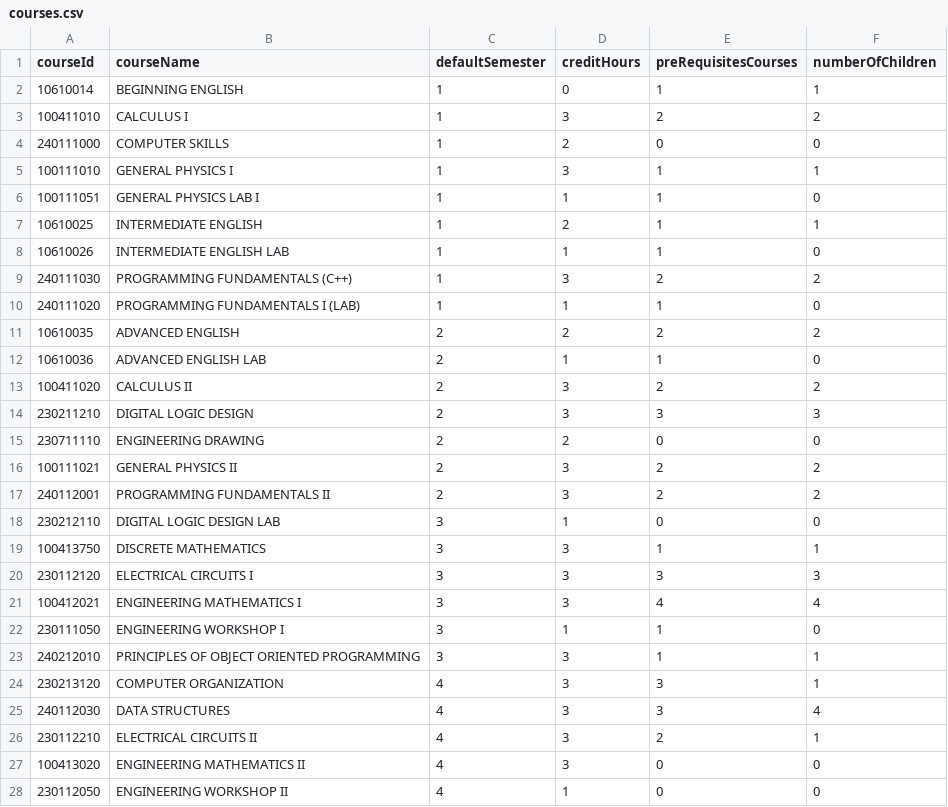
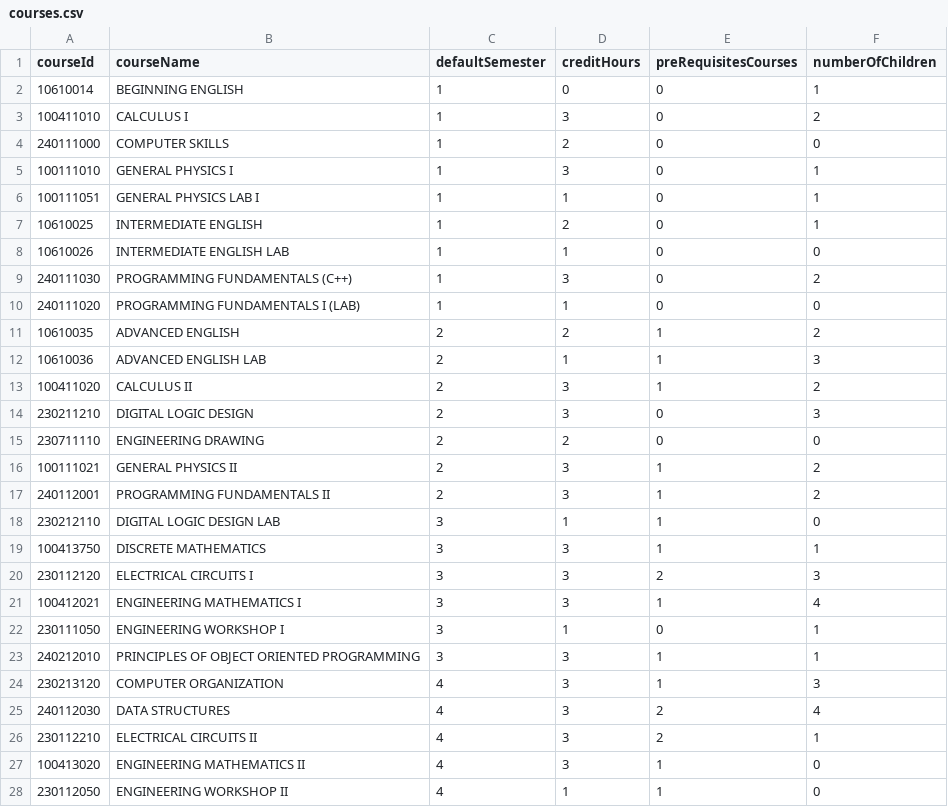
Before and after one commit to ahmdghannam/flutter_course_project, a CSV file: assets/courses.csv, drawn as a sheet; only a part is shown; the diff covers the shown part only.

```diff
--- a/assets/courses.csv
+++ b/assets/courses.csv
@@ -1,28 +1,28 @@
 courseId,courseName,defaultSemester,creditHours,preRequisitesCourses,numberOfChildren
-10610014,BEGINNING ENGLISH,1,0,1,1
-100411010,CALCULUS I,1,3,2,2
+10610014,BEGINNING ENGLISH,1,0,0,1
+100411010,CALCULUS I,1,3,0,2
 240111000,COMPUTER SKILLS,1,2,0,0
-100111010,GENERAL PHYSICS I,1,3,1,1
-100111051,GENERAL PHYSICS LAB I,1,1,1,0
-10610025,INTERMEDIATE ENGLISH,1,2,1,1
-10610026,INTERMEDIATE ENGLISH LAB,1,1,1,0
-240111030,PROGRAMMING FUNDAMENTALS (C++),1,3,2,2
-240111020,PROGRAMMING FUNDAMENTALS I (LAB),1,1,1,0
-10610035,ADVANCED ENGLISH,2,2,2,2
-10610036,ADVANCED ENGLISH LAB,2,1,1,0
-100411020,CALCULUS II,2,3,2,2
-230211210,DIGITAL LOGIC DESIGN,2,3,3,3
+100111010,GENERAL PHYSICS I,1,3,0,1
+100111051,GENERAL PHYSICS LAB I,1,1,0,1
+10610025,INTERMEDIATE ENGLISH,1,2,0,1
+10610026,INTERMEDIATE ENGLISH LAB,1,1,0,0
+240111030,PROGRAMMING FUNDAMENTALS (C++),1,3,0,2
+240111020,PROGRAMMING FUNDAMENTALS I (LAB),1,1,0,0
+10610035,ADVANCED ENGLISH,2,2,1,2
+10610036,ADVANCED ENGLISH LAB,2,1,1,3
+100411020,CALCULUS II,2,3,1,2
+230211210,DIGITAL LOGIC DESIGN,2,3,0,3
 230711110,ENGINEERING DRAWING,2,2,0,0
-100111021,GENERAL PHYSICS II,2,3,2,2
-240112001,PROGRAMMING FUNDAMENTALS II,2,3,2,2
-230212110,DIGITAL LOGIC DESIGN LAB,3,1,0,0
+100111021,GENERAL PHYSICS II,2,3,1,2
+240112001,PROGRAMMING FUNDAMENTALS II,2,3,1,2
+230212110,DIGITAL LOGIC DESIGN LAB,3,1,1,0
 100413750,DISCRETE MATHEMATICS,3,3,1,1
-230112120,ELECTRICAL CIRCUITS I,3,3,3,3
-100412021,ENGINEERING MATHEMATICS I,3,3,4,4
-230111050,ENGINEERING WORKSHOP I,3,1,1,0
+230112120,ELECTRICAL CIRCUITS I,3,3,2,3
+100412021,ENGINEERING MATHEMATICS I,3,3,1,4
+230111050,ENGINEERING WORKSHOP I,3,1,0,1
 240212010,PRINCIPLES OF OBJECT ORIENTED PROGRAMMING,3,3,1,1
-230213120,COMPUTER ORGANIZATION,4,3,3,1
-240112030,DATA STRUCTURES,4,3,3,4
+230213120,COMPUTER ORGANIZATION,4,3,1,3
+240112030,DATA STRUCTURES,4,3,2,4
 230112210,ELECTRICAL CIRCUITS II,4,3,2,1
-100413020,ENGINEERING MATHEMATICS II,4,3,0,0
-230112050,ENGINEERING WORKSHOP II,4,1,0,0
+100413020,ENGINEERING MATHEMATICS II,4,3,1,0
+230112050,ENGINEERING WORKSHOP II,4,1,1,0
```
Also changed, not shown: 20 edited cells elsewhere in this file, 3 other files.
